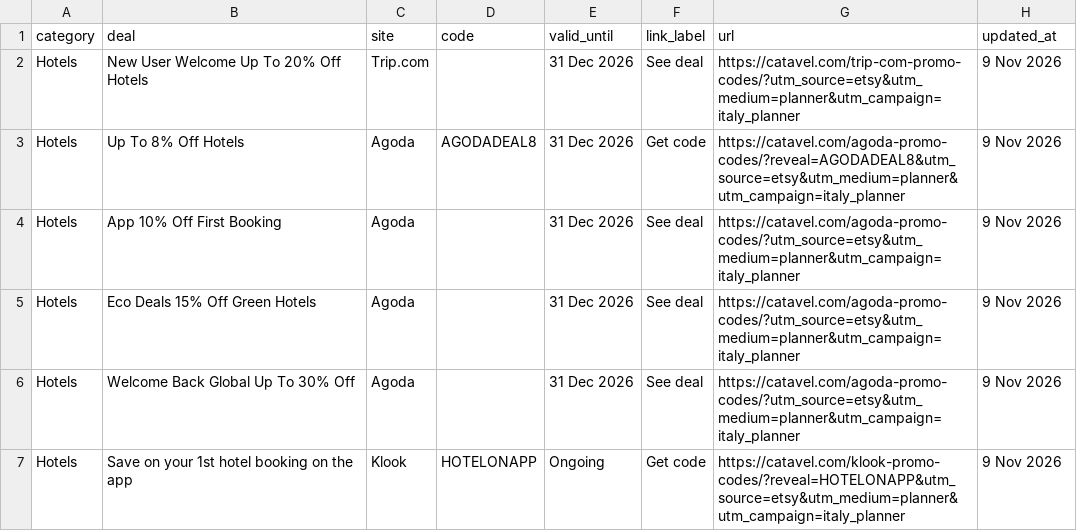
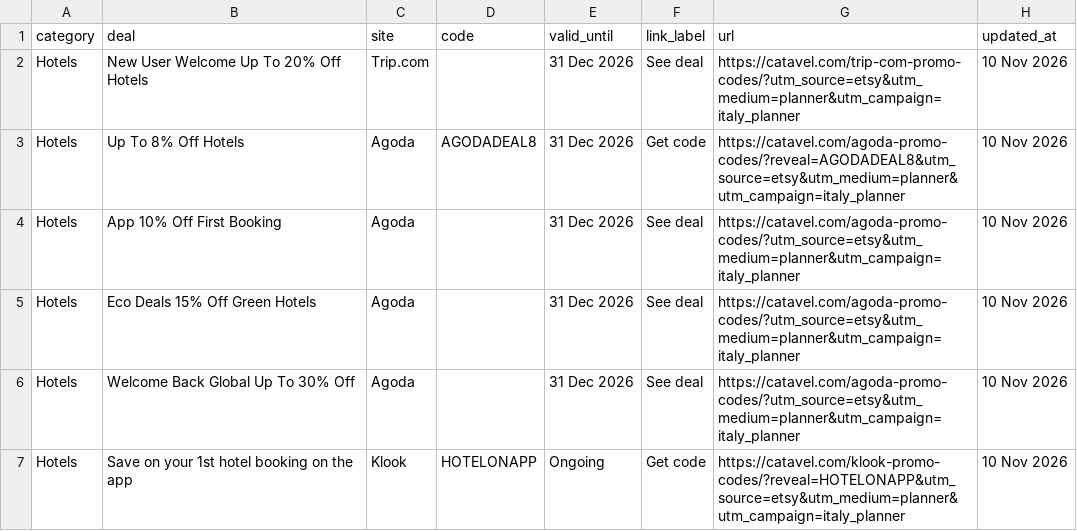
Before and after one commit to catavel/Catavel, a CSV file: feeds/planner-italy.csv, drawn as a sheet.

Commit message:
chore: update planner feed italy [2026-11-10]

```diff
--- a/feeds/planner-italy.csv
+++ b/feeds/planner-italy.csv
@@ -1,7 +1,7 @@
 category,deal,site,code,valid_until,link_label,url,updated_at
-Hotels,New User Welcome Up To 20% Off Hotels,Trip.com,,31 Dec 2026,See deal,https://catavel.com/trip-com-promo-codes/?utm_source=etsy&utm_medium=planner&utm_campaign=italy_planner,9 Nov 2026
-Hotels,Up To 8% Off Hotels,Agoda,AGODADEAL8,31 Dec 2026,Get code,https://catavel.com/agoda-promo-codes/?reveal=AGODADEAL8&utm_source=etsy&utm_medium=planner&utm_campaign=italy_planner,9 Nov 2026
-Hotels,App 10% Off First Booking,Agoda,,31 Dec 2026,See deal,https://catavel.com/agoda-promo-codes/?utm_source=etsy&utm_medium=planner&utm_campaign=italy_planner,9 Nov 2026
-Hotels,Eco Deals 15% Off Green Hotels,Agoda,,31 Dec 2026,See deal,https://catavel.com/agoda-promo-codes/?utm_source=etsy&utm_medium=planner&utm_campaign=italy_planner,9 Nov 2026
-Hotels,Welcome Back Global Up To 30% Off,Agoda,,31 Dec 2026,See deal,https://catavel.com/agoda-promo-codes/?utm_source=etsy&utm_medium=planner&utm_campaign=italy_planner,9 Nov 2026
-Hotels,Save on your 1st hotel booking on the app,Klook,HOTELONAPP,Ongoing,Get code,https://catavel.com/klook-promo-codes/?reveal=HOTELONAPP&utm_source=etsy&utm_medium=planner&utm_campaign=italy_planner,9 Nov 2026
+Hotels,New User Welcome Up To 20% Off Hotels,Trip.com,,31 Dec 2026,See deal,https://catavel.com/trip-com-promo-codes/?utm_source=etsy&utm_medium=planner&utm_campaign=italy_planner,10 Nov 2026
+Hotels,Up To 8% Off Hotels,Agoda,AGODADEAL8,31 Dec 2026,Get code,https://catavel.com/agoda-promo-codes/?reveal=AGODADEAL8&utm_source=etsy&utm_medium=planner&utm_campaign=italy_planner,10 Nov 2026
+Hotels,App 10% Off First Booking,Agoda,,31 Dec 2026,See deal,https://catavel.com/agoda-promo-codes/?utm_source=etsy&utm_medium=planner&utm_campaign=italy_planner,10 Nov 2026
+Hotels,Eco Deals 15% Off Green Hotels,Agoda,,31 Dec 2026,See deal,https://catavel.com/agoda-promo-codes/?utm_source=etsy&utm_medium=planner&utm_campaign=italy_planner,10 Nov 2026
+Hotels,Welcome Back Global Up To 30% Off,Agoda,,31 Dec 2026,See deal,https://catavel.com/agoda-promo-codes/?utm_source=etsy&utm_medium=planner&utm_campaign=italy_planner,10 Nov 2026
+Hotels,Save on your 1st hotel booking on the app,Klook,HOTELONAPP,Ongoing,Get code,https://catavel.com/klook-promo-codes/?reveal=HOTELONAPP&utm_source=etsy&utm_medium=planner&utm_campaign=italy_planner,10 Nov 2026
```
